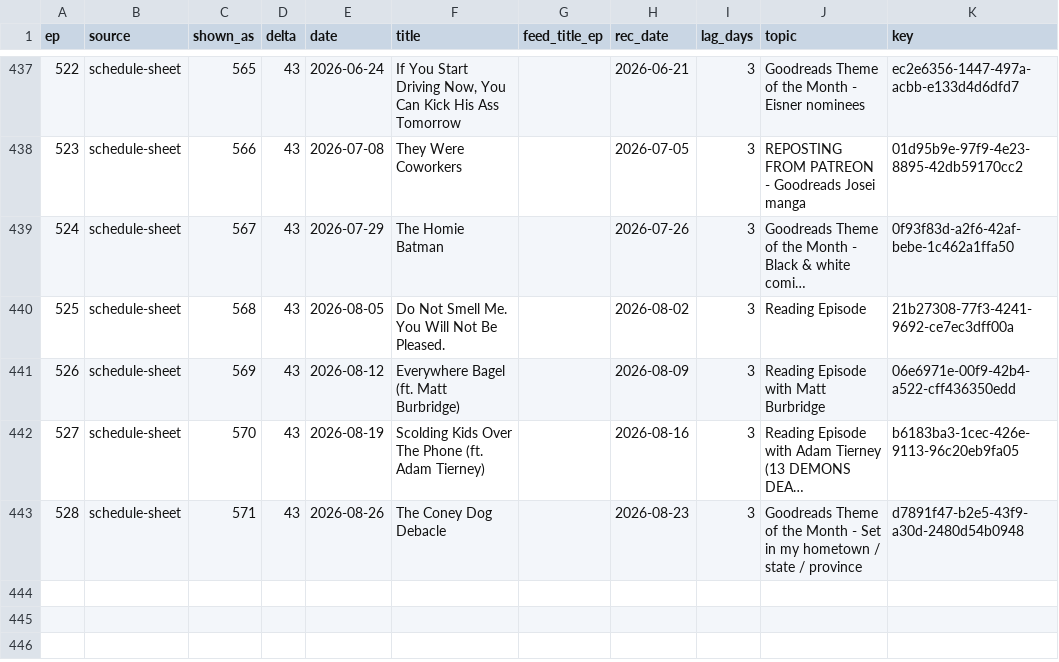
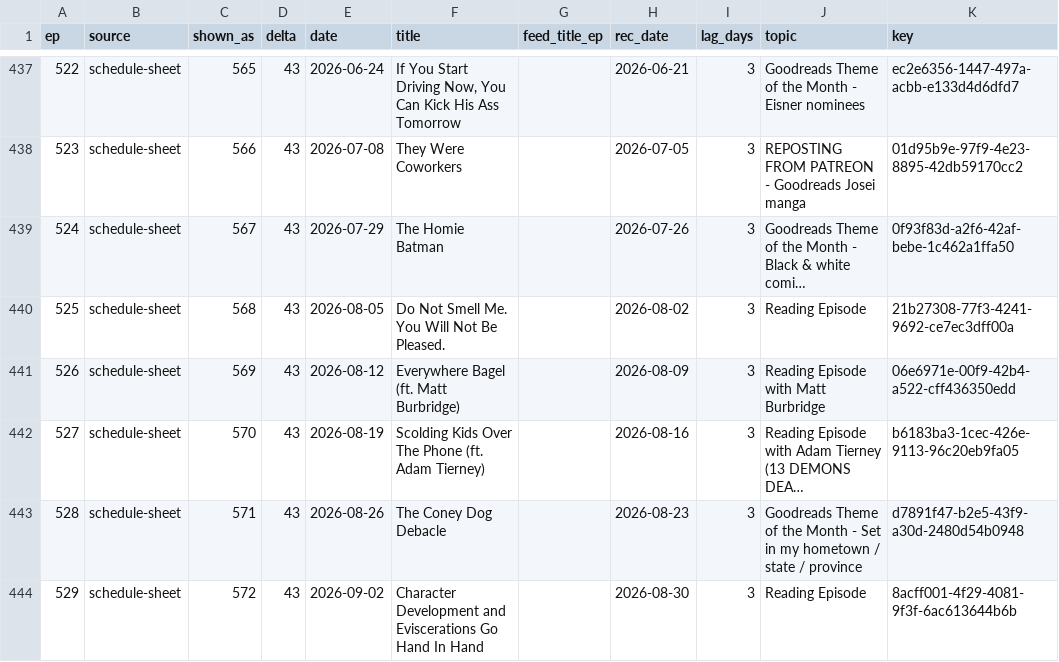
Before and after one commit to mikerapin/ircb-search, a CSV file: data/episode-numbers.csv, drawn as a sheet; only a part is shown, gaps mark what is left out; long unchanged cells end in ….

```diff
--- a/data/episode-numbers.csv
+++ b/data/episode-numbers.csv
@@ -443 +443,2 @@ ep,source,shown_as,delta,date,title,feed_title_ep,rec_date,lag_days,topic,key
 528,schedule-sheet,571,43,2026-08-26,The Coney Dog Debacle,,2026-08-23,3,Goodreads Theme of the Month - Set in my hometown / state / province,d7891f47-b2e5-43f9-a30d-2480d54b0948
+529,schedule-sheet,572,43,2026-09-02,Character Development and Eviscerations Go Hand In Hand,,2026-08-30,3,Reading Episode,8acff001-4f29-4081-9f3f-6ac613644b6b
```
Also changed, not shown: 4 other files.
